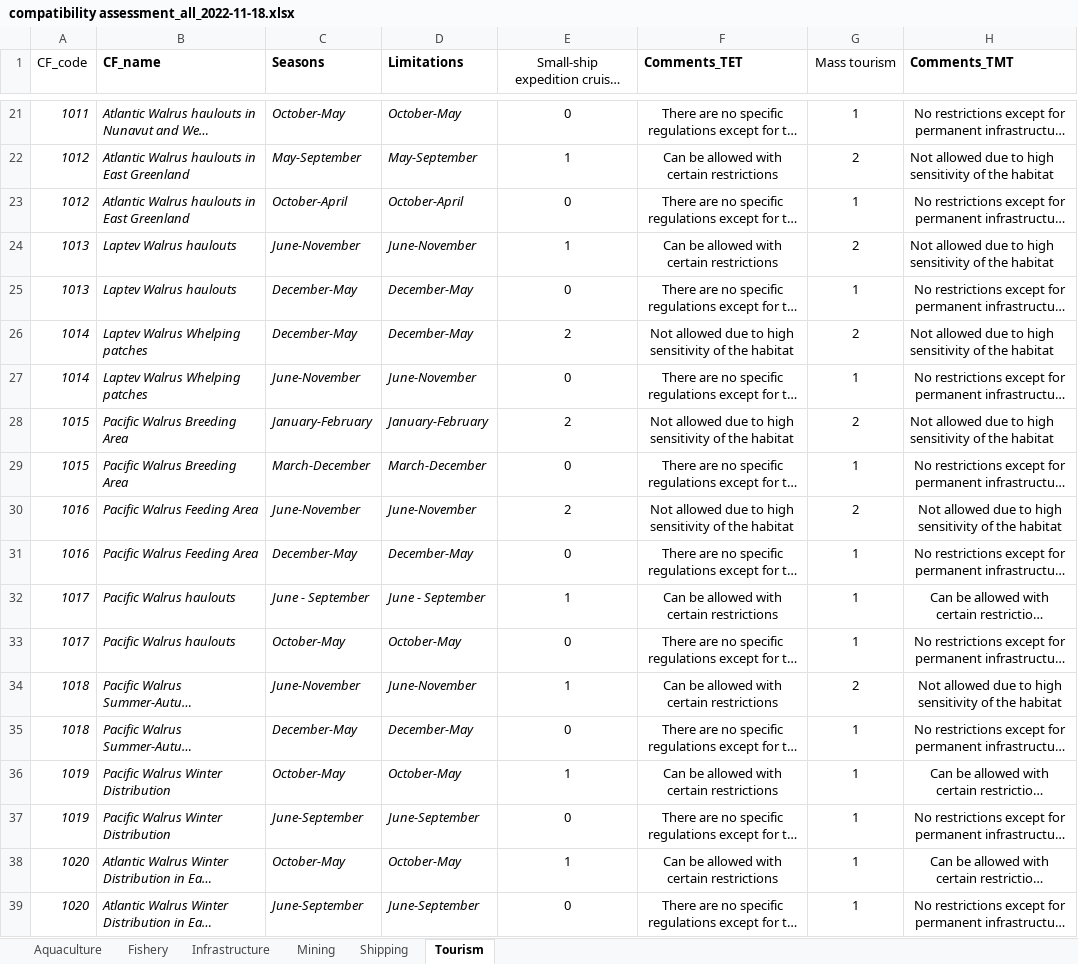
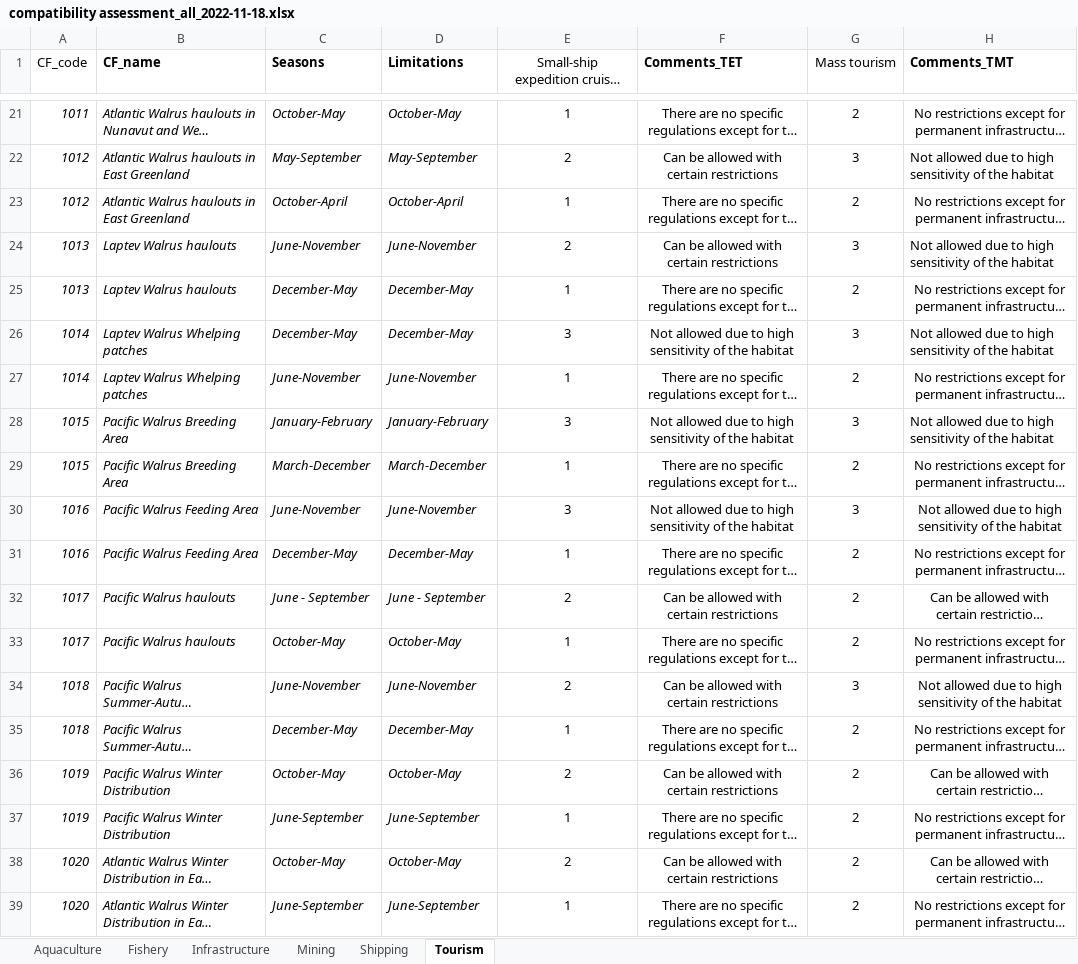
Before and after one commit to WWF-Arctic-Programme/geranium, an Excel workbook: requisite/compatibility assessment_all_2022-11-18.xlsx, sheet Tourism, drawn as a sheet; only a part is shown, gaps mark what is left out; long unchanged cells end in …; values as stored, in another font and other column widths than the file's, no borders; the diff covers the shown part only; the diff names each change by its address in the sheet, - before the commit and + after, or states it on an @@ line.

```diff
--- a/requisite/compatibility assessment_all_2022-11-18.xlsx (sheet Tourism)
+++ b/requisite/compatibility assessment_all_2022-11-18.xlsx (sheet Tourism)
-E21: 0
+E21: 1
-G21 (Mass tourism): 1
+G21 (Mass tourism): 2
-E22: 1
+E22: 2
-G22 (Mass tourism): 2
+G22 (Mass tourism): 3
-E23: 0
+E23: 1
-G23 (Mass tourism): 1
+G23 (Mass tourism): 2
-E24: 1
+E24: 2
-G24 (Mass tourism): 2
+G24 (Mass tourism): 3
-E25: 0
+E25: 1
-G25 (Mass tourism): 1
+G25 (Mass tourism): 2
-E26: 2
+E26: 3
-G26 (Mass tourism): 2
+G26 (Mass tourism): 3
-E27: 0
+E27: 1
-G27 (Mass tourism): 1
+G27 (Mass tourism): 2
-E28: 2
+E28: 3
-G28 (Mass tourism): 2
+G28 (Mass tourism): 3
-E29: 0
+E29: 1
-G29 (Mass tourism): 1
+G29 (Mass tourism): 2
-E30: 2
+E30: 3
-G30 (Mass tourism): 2
+G30 (Mass tourism): 3
-E31: 0
+E31: 1
-G31:G33 (Mass tourism): 1
+G31:G33 (Mass tourism): 2
-E32: 1
+E32: 2
-E33: 0
+E33: 1
-E34: 1
+E34: 2
-G34 (Mass tourism): 2
+G34 (Mass tourism): 3
-E35: 0
+E35: 1
-G35:G39 (Mass tourism): 1
+G35:G39 (Mass tourism): 2
-E36: 1
+E36: 2
-E37: 0
+E37: 1
-E38: 1
+E38: 2
-E39: 0
+E39: 1
```
Also changed, not shown: 1523 edited cells elsewhere in this sheet, sheet Fishery, sheet Infrastructure, sheet Shipping, sheet Mining, sheet Aquaculture, 45 other files.
